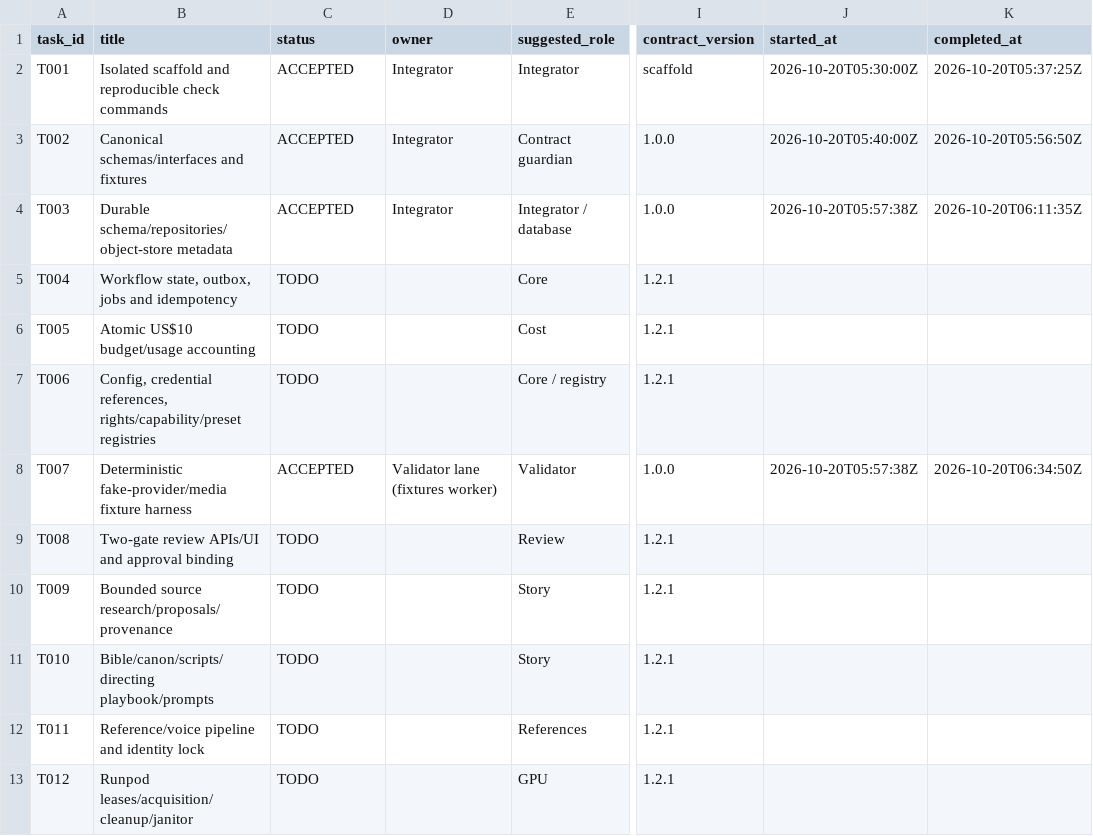
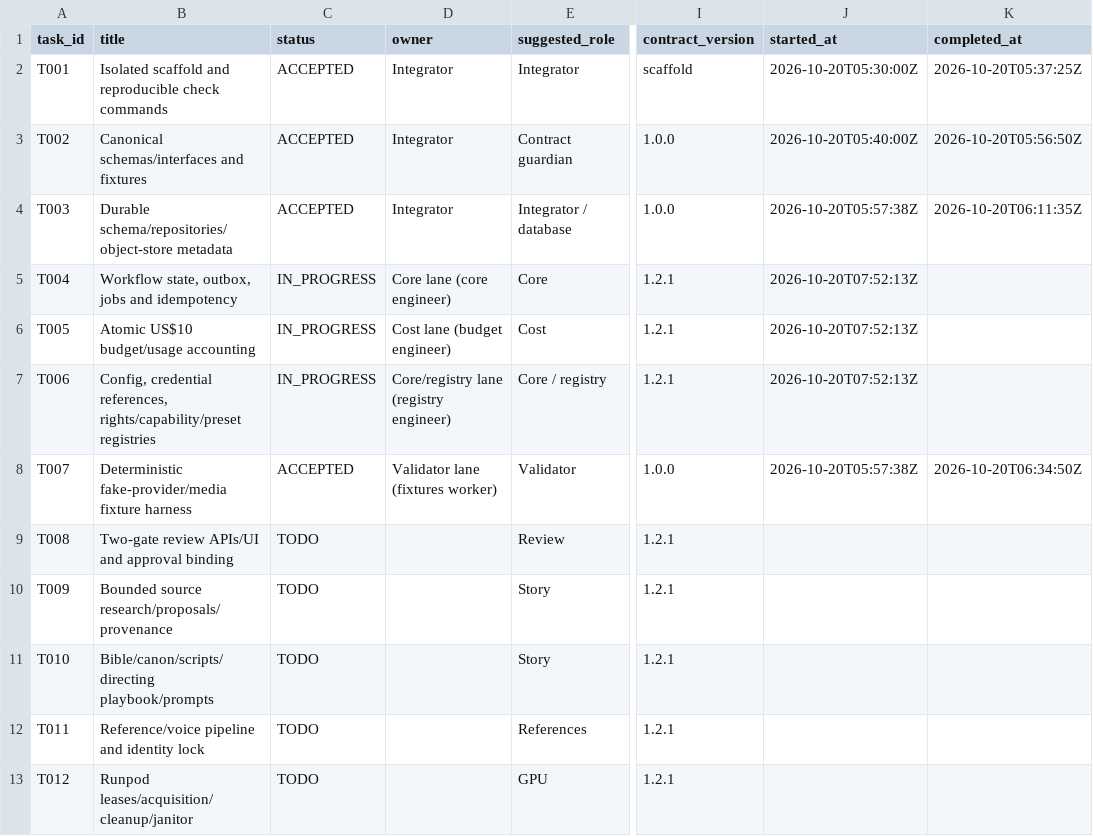
Before and after one commit to Clarenze-C/aivora-drama-box, a CSV file: docs/microdrama-system/task_status.csv, drawn as a sheet; only a part is shown, gaps mark what is left out; the diff names each change by its address in the sheet, - before the commit and + after, or states it on an @@ line.

```diff
--- a/docs/microdrama-system/task_status.csv
+++ b/docs/microdrama-system/task_status.csv
-C5:C7 (status): TODO
+C5:C7 (status): IN_PROGRESS
-D5 (owner): (empty)
+D5 (owner): Core lane (core engineer)
-J5:J7 (started_at): (empty)
+J5:J7 (started_at): 2026-10-20T07:52:13Z
-D6 (owner): (empty)
+D6 (owner): Cost lane (budget engineer)
-D7 (owner): (empty)
+D7 (owner): Core/registry lane (registry engineer)
```
